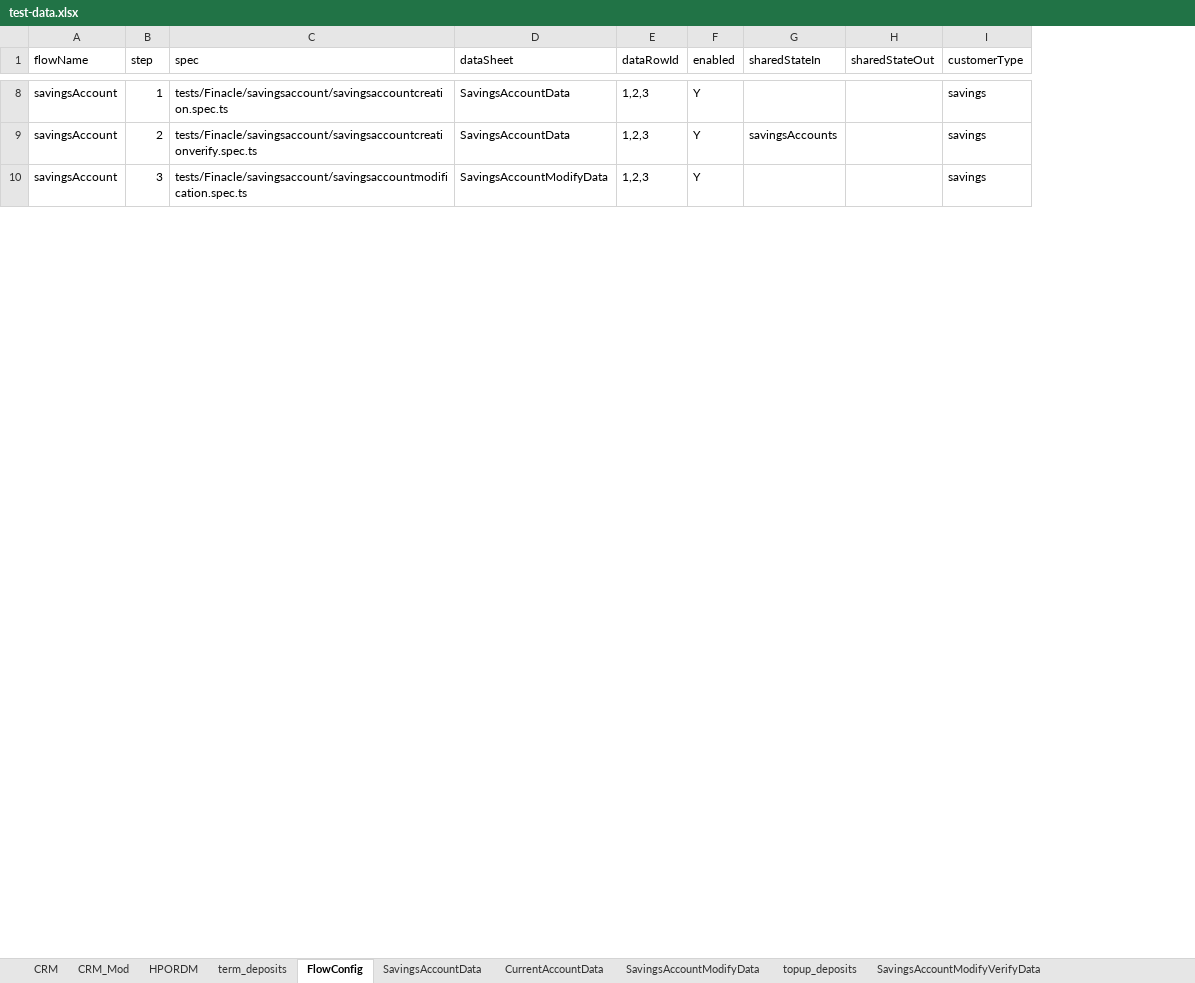
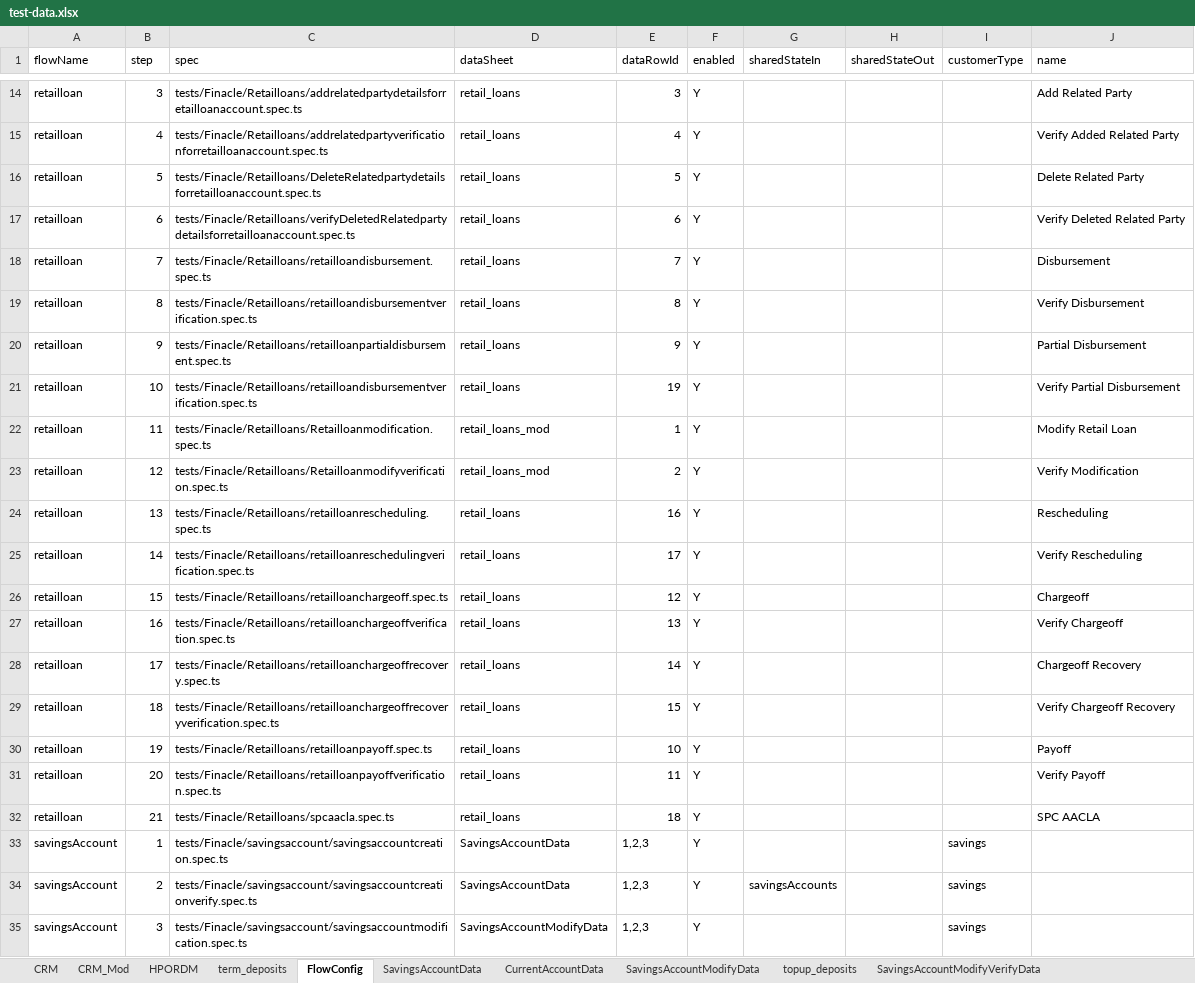
Before and after one commit to upamulapati/Clarien-Automation, an Excel workbook: data/test-data.xlsx, sheet FlowConfig, drawn as a sheet; only a part is shown, gaps mark what is left out; values as stored, in another font and other column widths than the file's, no borders; the diff covers the shown part only; the diff names each change by its address in the sheet, - before the commit and + after, or states it on an @@ line.

```diff
--- a/data/test-data.xlsx (sheet FlowConfig)
+++ b/data/test-data.xlsx (sheet FlowConfig)
+column J (name), empty
+row 14: retailloan | 3 | tests/Finacle/Retailloans/addrelatedpartydetailsforretailloanaccount.spec.ts | retail_loans | 3 | Y |  |  |  | Add Related Party
+row 15: retailloan | 4 | tests/Finacle/Retailloans/addrelatedpartyverificationforretailloanaccount.spec.ts | retail_loans | 4 | Y |  |  |  | Verify Added Related Party
+row 16: retailloan | 5 | tests/Finacle/Retailloans/DeleteRelatedpartydetailsforretailloanaccount.spec.ts | retail_loans | 5 | Y |  |  |  | Delete Related Party
+row 17: retailloan | 6 | tests/Finacle/Retailloans/verifyDeletedRelatedpartydetailsforretailloanaccount.spec.ts | retail_loans | 6 | Y |  |  |  | Verify Deleted Related Party
+row 18: retailloan | 7 | tests/Finacle/Retailloans/retailloandisbursement.spec.ts | retail_loans | 7 | Y |  |  |  | Disbursement
+row 19: retailloan | 8 | tests/Finacle/Retailloans/retailloandisbursementverification.spec.ts | retail_loans | 8 | Y |  |  |  | Verify Disbursement
+row 20: retailloan | 9 | tests/Finacle/Retailloans/retailloanpartialdisbursement.spec.ts | retail_loans | 9 | Y |  |  |  | Partial Disbursement
+row 21: retailloan | 10 | tests/Finacle/Retailloans/retailloandisbursementverification.spec.ts | retail_loans | 19 | Y |  |  |  | Verify Partial Disbursement
+row 22: retailloan | 11 | tests/Finacle/Retailloans/Retailloanmodification.spec.ts | retail_loans_mod | 1 | Y |  |  |  | Modify Retail Loan
+row 23: retailloan | 12 | tests/Finacle/Retailloans/Retailloanmodifyverification.spec.ts | retail_loans_mod | 2 | Y |  |  |  | Verify Modification
+row 24: retailloan | 13 | tests/Finacle/Retailloans/retailloanrescheduling.spec.ts | retail_loans | 16 | Y |  |  |  | Rescheduling
+row 25: retailloan | 14 | tests/Finacle/Retailloans/retailloanreschedulingverification.spec.ts | retail_loans | 17 | Y |  |  |  | Verify Rescheduling
+row 26: retailloan | 15 | tests/Finacle/Retailloans/retailloanchargeoff.spec.ts | retail_loans | 12 | Y |  |  |  | Chargeoff
+row 27: retailloan | 16 | tests/Finacle/Retailloans/retailloanchargeoffverification.spec.ts | retail_loans | 13 | Y |  |  |  | Verify Chargeoff
+row 28: retailloan | 17 | tests/Finacle/Retailloans/retailloanchargeoffrecovery.spec.ts | retail_loans | 14 | Y |  |  |  | Chargeoff Recovery
+row 29: retailloan | 18 | tests/Finacle/Retailloans/retailloanchargeoffrecoveryverification.spec.ts | retail_loans | 15 | Y |  |  |  | Verify Chargeoff Recovery
+row 30: retailloan | 19 | tests/Finacle/Retailloans/retailloanpayoff.spec.ts | retail_loans | 10 | Y |  |  |  | Payoff
+row 31: retailloan | 20 | tests/Finacle/Retailloans/retailloanpayoffverification.spec.ts | retail_loans | 11 | Y |  |  |  | Verify Payoff
+row 32: retailloan | 21 | tests/Finacle/Retailloans/spcaacla.spec.ts | retail_loans | 18 | Y |  |  |  | SPC AACLA
```
Also changed, not shown: 2 added rows and 13 moved rows elsewhere in this sheet, sheet SavingsAccountModifyData, sheet SavingsAccountFreezeData, sheet SavingsAccountUnfreezeData, sheet SavingsAccountFreezeVerifyData, sheet term_deposits, other sheet tabs, 52 other files.
